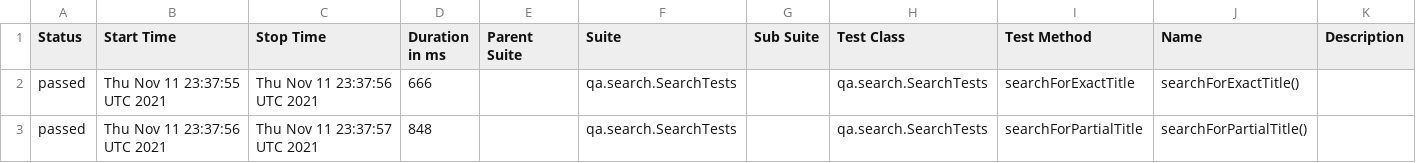
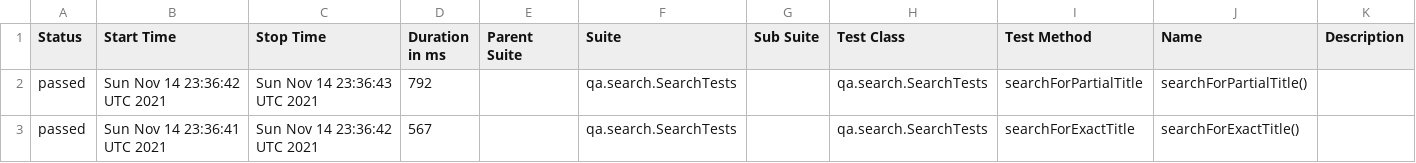
Before and after one commit to reinaldorossetti/playwright-kotlin-junit5, a CSV file: safari/data/suites.csv, drawn as a sheet.

```diff
--- a/safari/data/suites.csv
+++ b/safari/data/suites.csv
@@ -1,3 +1,3 @@
 "Status","Start Time","Stop Time","Duration in ms","Parent Suite","Suite","Sub Suite","Test Class","Test Method","Name","Description"
-"passed","Thu Nov 11 23:37:55 UTC 2021","Thu Nov 11 23:37:56 UTC 2021","666","","qa.search.SearchTests","","qa.search.SearchTests","searchForExactTitle","searchForExactTitle()",""
-"passed","Thu Nov 11 23:37:56 UTC 2021","Thu Nov 11 23:37:57 UTC 2021","848","","qa.search.SearchTests","","qa.search.SearchTests","searchForPartialTitle","searchForPartialTitle()",""
+"passed","Sun Nov 14 23:36:42 UTC 2021","Sun Nov 14 23:36:43 UTC 2021","792","","qa.search.SearchTests","","qa.search.SearchTests","searchForPartialTitle","searchForPartialTitle()",""
+"passed","Sun Nov 14 23:36:41 UTC 2021","Sun Nov 14 23:36:42 UTC 2021","567","","qa.search.SearchTests","","qa.search.SearchTests","searchForExactTitle","searchForExactTitle()",""
```
Also changed, not shown: 17 other files.
